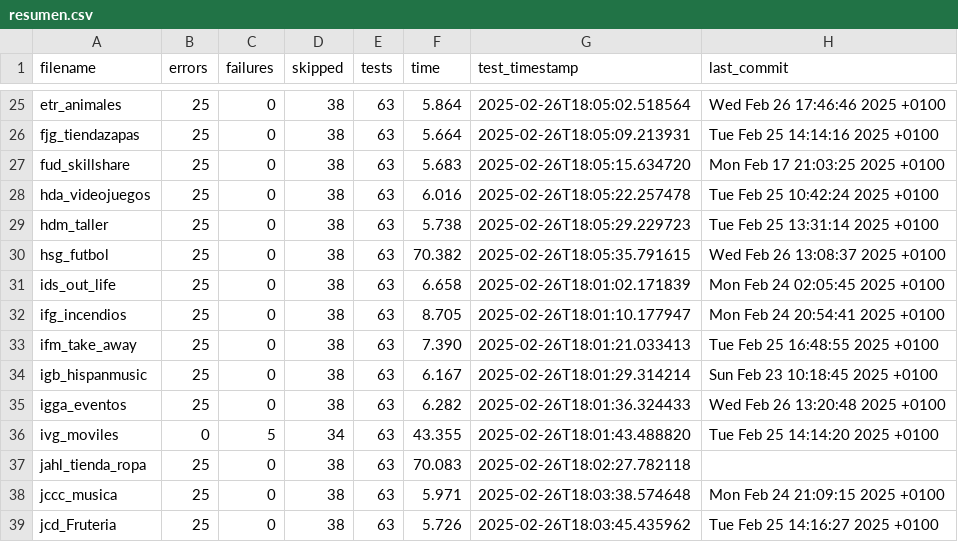
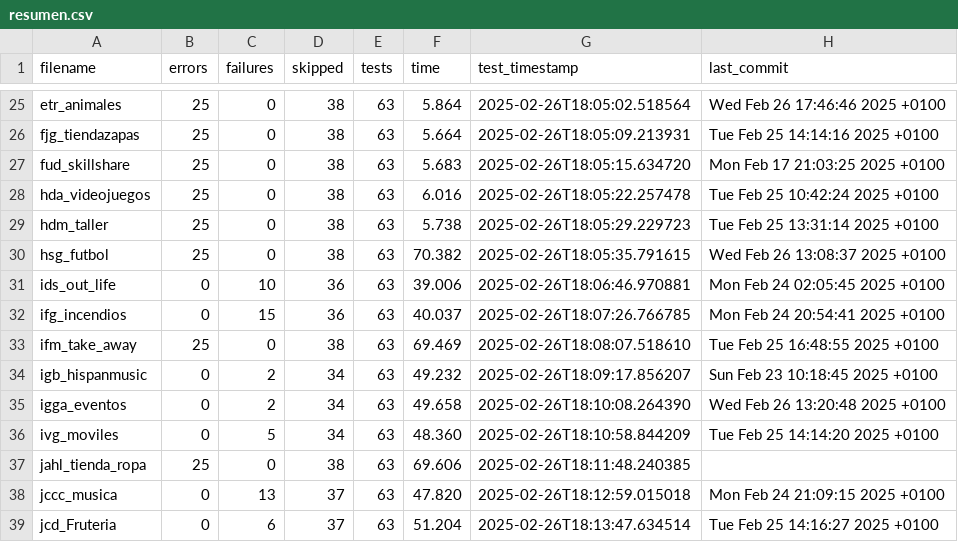
Before and after one commit to unpobrecitoalumno/SGE-odoo-tests, a CSV file: docs/resumen.csv, drawn as a sheet; only a part is shown, gaps mark what is left out; the diff covers the shown part only.

Commit message:
Tests from  on 20250226_180001

```diff
--- a/docs/resumen.csv
+++ b/docs/resumen.csv
@@ -30,10 +30,10 @@ filename,errors,failures,skipped,tests,time,test_timestamp,last_commit
 "hsg_futbol","25","0","38","63","70.382","2025-02-26T18:05:35.791615","Wed Feb 26 13:08:37 2025 +0100"
-"ids_out_life","25","0","38","63","6.658","2025-02-26T18:01:02.171839","Mon Feb 24 02:05:45 2025 +0100"
-"ifg_incendios","25","0","38","63","8.705","2025-02-26T18:01:10.177947","Mon Feb 24 20:54:41 2025 +0100"
-"ifm_take_away","25","0","38","63","7.390","2025-02-26T18:01:21.033413","Tue Feb 25 16:48:55 2025 +0100"
-"igb_hispanmusic","25","0","38","63","6.167","2025-02-26T18:01:29.314214","Sun Feb 23 10:18:45 2025 +0100"
-"igga_eventos","25","0","38","63","6.282","2025-02-26T18:01:36.324433","Wed Feb 26 13:20:48 2025 +0100"
-"ivg_moviles","0","5","34","63","43.355","2025-02-26T18:01:43.488820","Tue Feb 25 14:14:20 2025 +0100"
-"jahl_tienda_ropa","25","0","38","63","70.083","2025-02-26T18:02:27.782118",""
-"jccc_musica","25","0","38","63","5.971","2025-02-26T18:03:38.574648","Mon Feb 24 21:09:15 2025 +0100"
-"jcd_Fruteria","25","0","38","63","5.726","2025-02-26T18:03:45.435962","Tue Feb 25 14:16:27 2025 +0100"
+"ids_out_life","0","10","36","63","39.006","2025-02-26T18:06:46.970881","Mon Feb 24 02:05:45 2025 +0100"
+"ifg_incendios","0","15","36","63","40.037","2025-02-26T18:07:26.766785","Mon Feb 24 20:54:41 2025 +0100"
+"ifm_take_away","25","0","38","63","69.469","2025-02-26T18:08:07.518610","Tue Feb 25 16:48:55 2025 +0100"
+"igb_hispanmusic","0","2","34","63","49.232","2025-02-26T18:09:17.856207","Sun Feb 23 10:18:45 2025 +0100"
+"igga_eventos","0","2","34","63","49.658","2025-02-26T18:10:08.264390","Wed Feb 26 13:20:48 2025 +0100"
+"ivg_moviles","0","5","34","63","48.360","2025-02-26T18:10:58.844209","Tue Feb 25 14:14:20 2025 +0100"
+"jahl_tienda_ropa","25","0","38","63","69.606","2025-02-26T18:11:48.240385",""
+"jccc_musica","0","13","37","63","47.820","2025-02-26T18:12:59.015018","Mon Feb 24 21:09:15 2025 +0100"
+"jcd_Fruteria","0","6","37","63","51.204","2025-02-26T18:13:47.634514","Tue Feb 25 14:16:27 2025 +0100"
```
Also changed, not shown: 9 removed rows and 51 edited cells elsewhere in this file, 31 other files.
